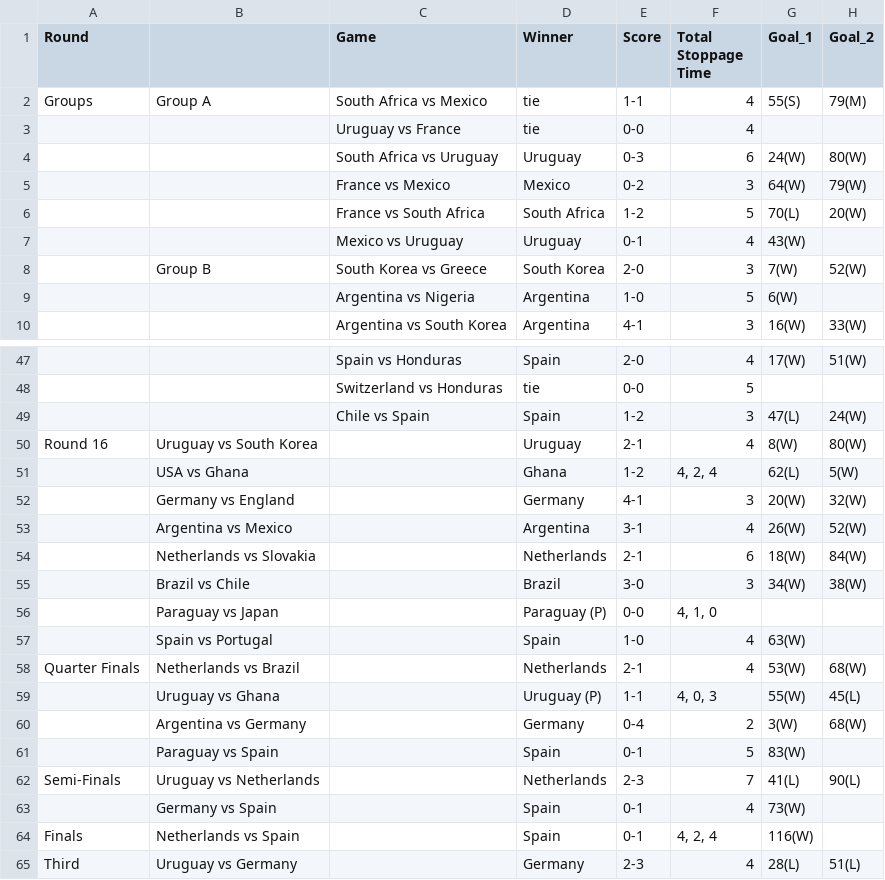
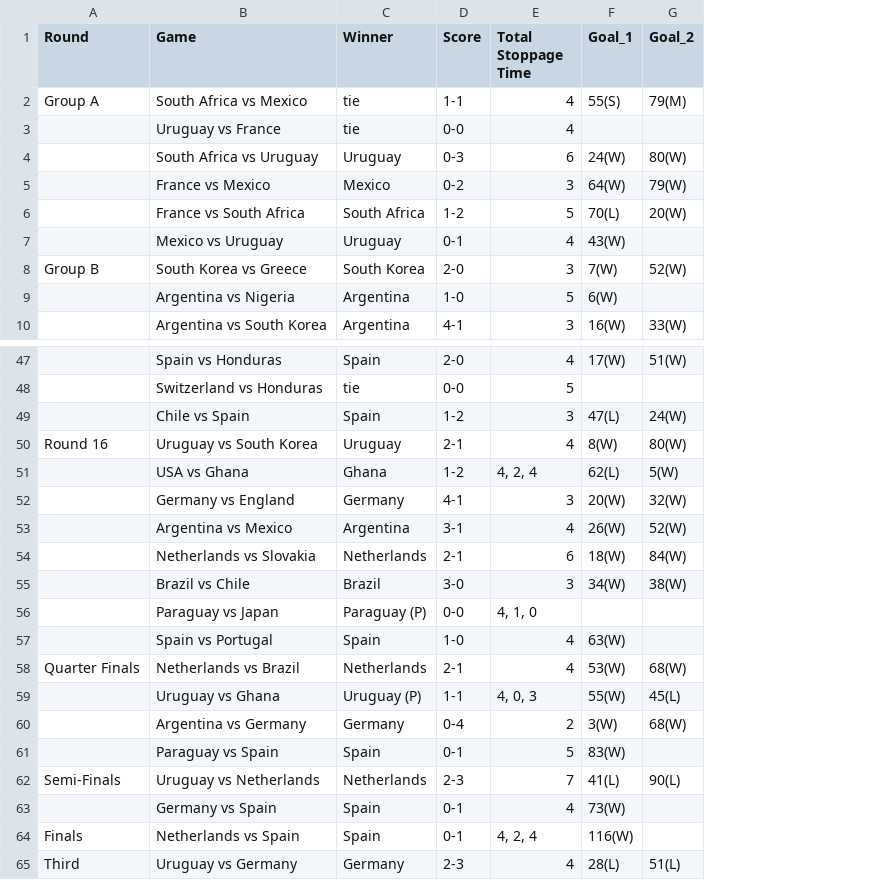
Before and after one commit to photay/overtime_goals, a CSV file: data/World_Cup_Stats_2010.csv, drawn as a sheet; only a part is shown, gaps mark what is left out; removed rows and columns are numbered as before the commit, all else as after; the diff covers the shown part only; the diff names each change by its address in the sheet, - before the commit and + after, or states it on an @@ line.

```diff
--- a/data/World_Cup_Stats_2010.csv
+++ b/data/World_Cup_Stats_2010.csv
-column B, rows 2-8: Group A |  |  |  |  |  | Group B; rows 50-65: Uruguay vs South Korea | USA vs Ghana | Germany vs England | Argentina vs Mexico | Netherlands vs Slovakia | Brazil vs Chile | Paraguay vs Japan | Spain vs Portugal | Netherlands vs Brazil | Uruguay vs Ghana | Argentina vs Germany | Paraguay vs Spain | Uruguay vs Netherlands | Germany vs Spain | Netherlands vs Spain | Uruguay vs Germany
-A2 (Round): Groups
+A2 (Round): Group A
-A8 (Round): (empty)
+A8 (Round): Group B
-B50 (Game): (empty)
+B50 (Game): Uruguay vs South Korea
-B51 (Game): (empty)
+B51 (Game): USA vs Ghana
-B52 (Game): (empty)
+B52 (Game): Germany vs England
-B53 (Game): (empty)
+B53 (Game): Argentina vs Mexico
-B54 (Game): (empty)
+B54 (Game): Netherlands vs Slovakia
-B55 (Game): (empty)
+B55 (Game): Brazil vs Chile
-B56 (Game): (empty)
+B56 (Game): Paraguay vs Japan
-B57 (Game): (empty)
+B57 (Game): Spain vs Portugal
-B58 (Game): (empty)
+B58 (Game): Netherlands vs Brazil
-B59 (Game): (empty)
+B59 (Game): Uruguay vs Ghana
-B60 (Game): (empty)
+B60 (Game): Argentina vs Germany
-B61 (Game): (empty)
+B61 (Game): Paraguay vs Spain
-B62 (Game): (empty)
+B62 (Game): Uruguay vs Netherlands
-B63 (Game): (empty)
+B63 (Game): Germany vs Spain
-B64 (Game): (empty)
+B64 (Game): Netherlands vs Spain
-B65 (Game): (empty)
+B65 (Game): Uruguay vs Germany
```
Also changed, not shown: 6 edited cells elsewhere in this file, 2 other files.
